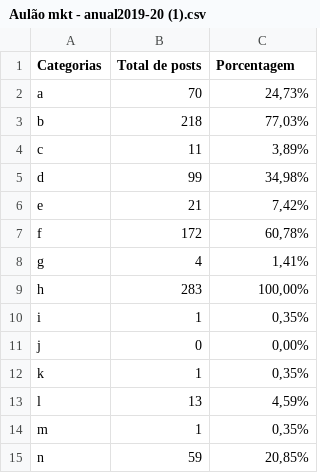
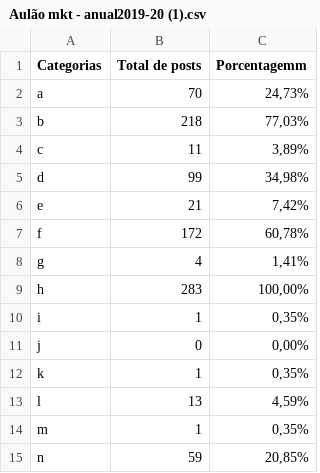
Before and after one commit to juliamoniz/LifeLab, a CSV file: Aulão mkt - anual2019-20 (1).csv, drawn as a sheet.

Commit message:
Update Aulão mkt - anual2019-20 (1).csv

```diff
--- a/Aulão mkt - anual2019-20 (1).csv
+++ b/Aulão mkt - anual2019-20 (1).csv
@@ -1,2 +1,2 @@
-Categorias,Total de posts,Porcentagem
+Categorias,Total de posts,Porcentagemm
 a,70,"24,73%"
```
